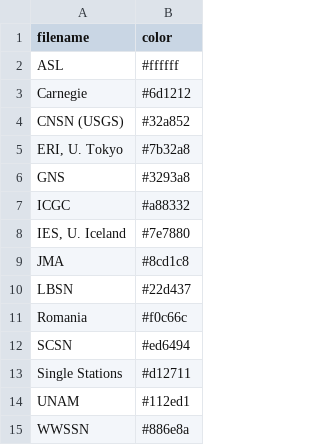
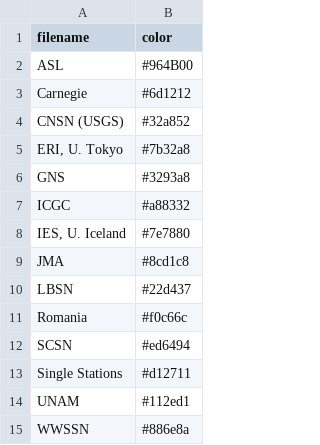
Before and after one commit to dyikwong/dyikwong.github.io, a CSV file: filelist.csv, drawn as a sheet.

Commit message:
color

```diff
--- a/filelist.csv
+++ b/filelist.csv
@@ -1,3 +1,3 @@
 filename,color
-ASL,#ffffff
+ASL,#964B00
 Carnegie,#6d1212
```
Also changed, not shown: 1 other file.
